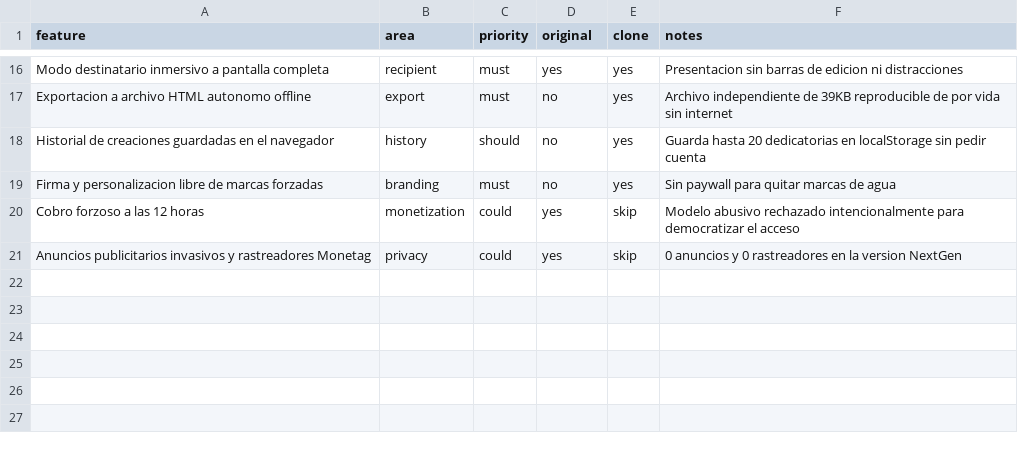
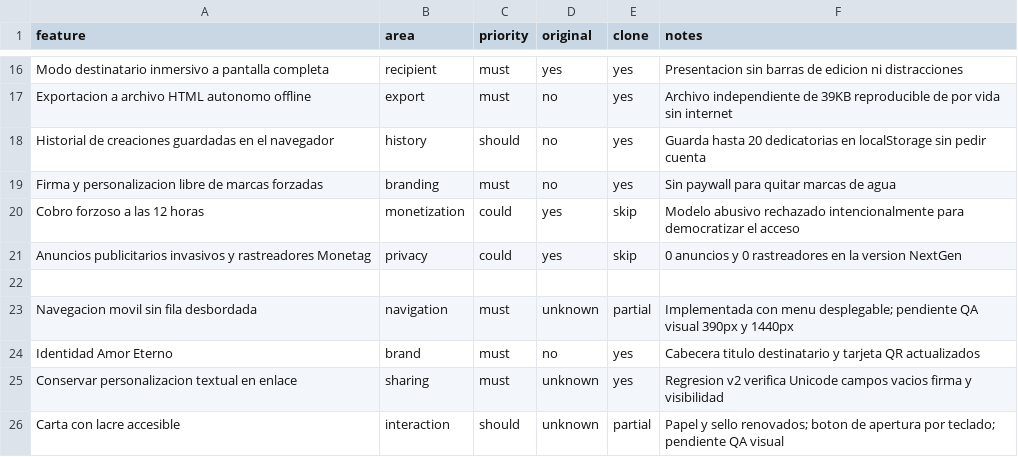
Before and after one commit to hvysgthye/AMORETERNO-, a CSV file: replica/features.csv, drawn as a sheet; only a part is shown, gaps mark what is left out.

Commit message:
fix: secure exported gifts and improve QR sharing and saved creations

```diff
--- a/replica/features.csv
+++ b/replica/features.csv
@@ -21 +21,6 @@ Cobro forzoso a las 12 horas,monetization,could,yes,skip,Modelo abusivo rechazad
 Anuncios publicitarios invasivos y rastreadores Monetag,privacy,could,yes,skip,0 anuncios y 0 rastreadores en la version NextGen
+
+Navegacion movil sin fila desbordada,navigation,must,unknown,partial,Implementada con menu desplegable; pendiente QA visual 390px y 1440px
+Identidad Amor Eterno,brand,must,no,yes,Cabecera titulo destinatario y tarjeta QR actualizados
+Conservar personalizacion textual en enlace,sharing,must,unknown,yes,Regresion v2 verifica Unicode campos vacios firma y visibilidad
+Carta con lacre accesible,interaction,should,unknown,partial,Papel y sello renovados; boton de apertura por teclado; pendiente QA visual
```
Also changed, not shown: 20 other files.
